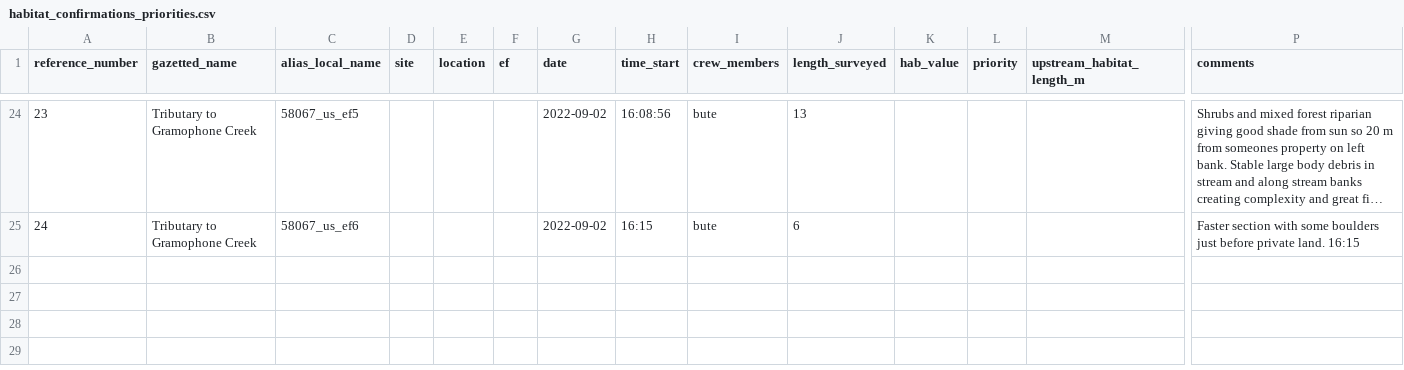
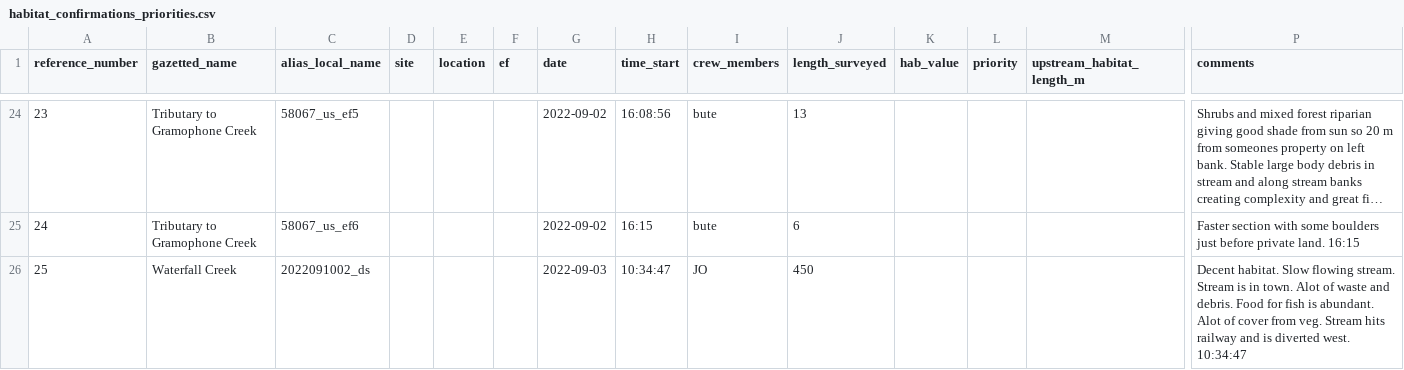
Before and after one commit to NewGraphEnvironment/fish_passage_bulkley_2022_reporting, a CSV file: data/habitat_confirmations_priorities.csv, drawn as a sheet; only a part is shown, gaps mark what is left out; long unchanged cells end in …; rows hold the shown columns only; the diff names each change by its address in the sheet, - before the commit and + after, or states it on an @@ line.

Commit message:
added waterfall creek

```diff
--- a/data/habitat_confirmations_priorities.csv
+++ b/data/habitat_confirmations_priorities.csv
+row 26: 25 | Waterfall Creek | 2022091002_ds |  |  |  | 2022-09-03 | 10:34:47 | JO | 450 |  |  |  | Decent habitat. Slow flowing stream. Stream is in town. Alot of waste and debris. Food for fish is abundant. Alot of cover from veg. Stream hits railway and is diverted west. 10:34:47
```
